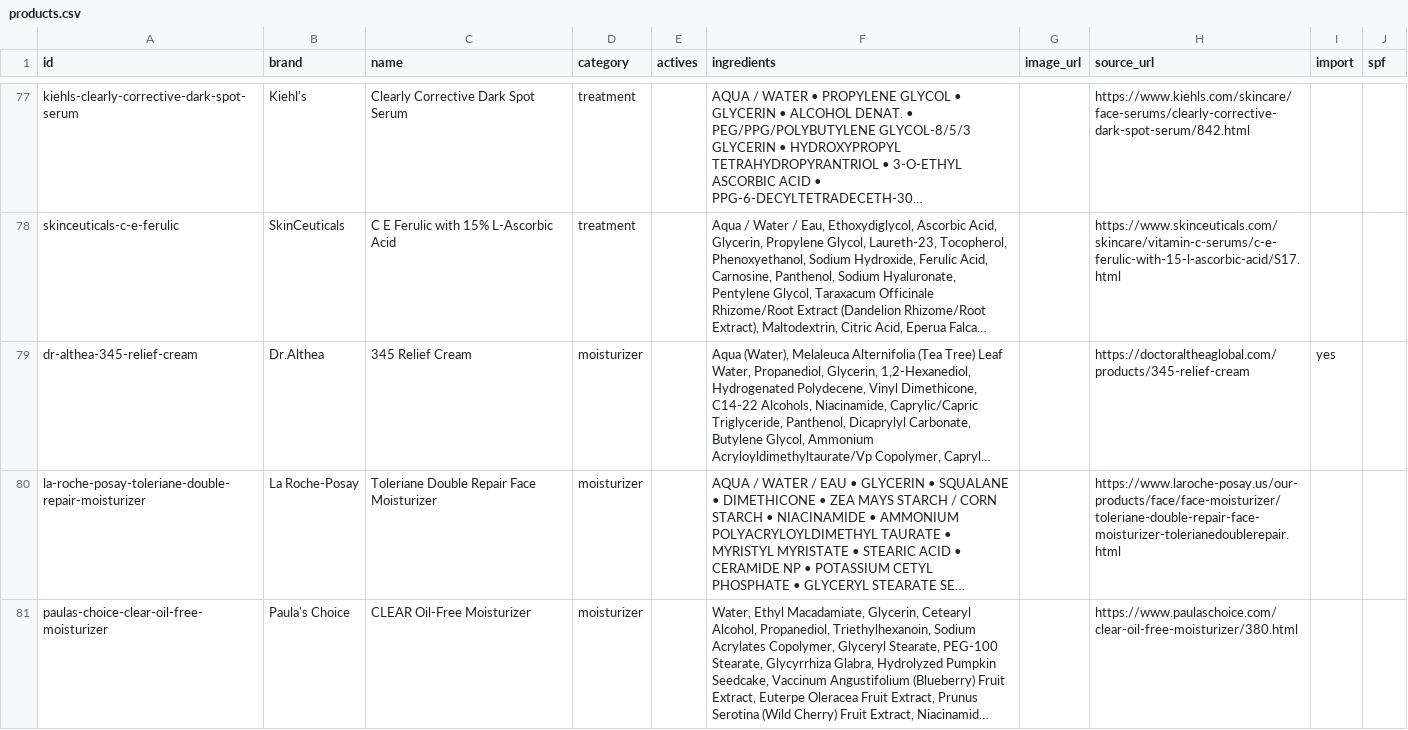
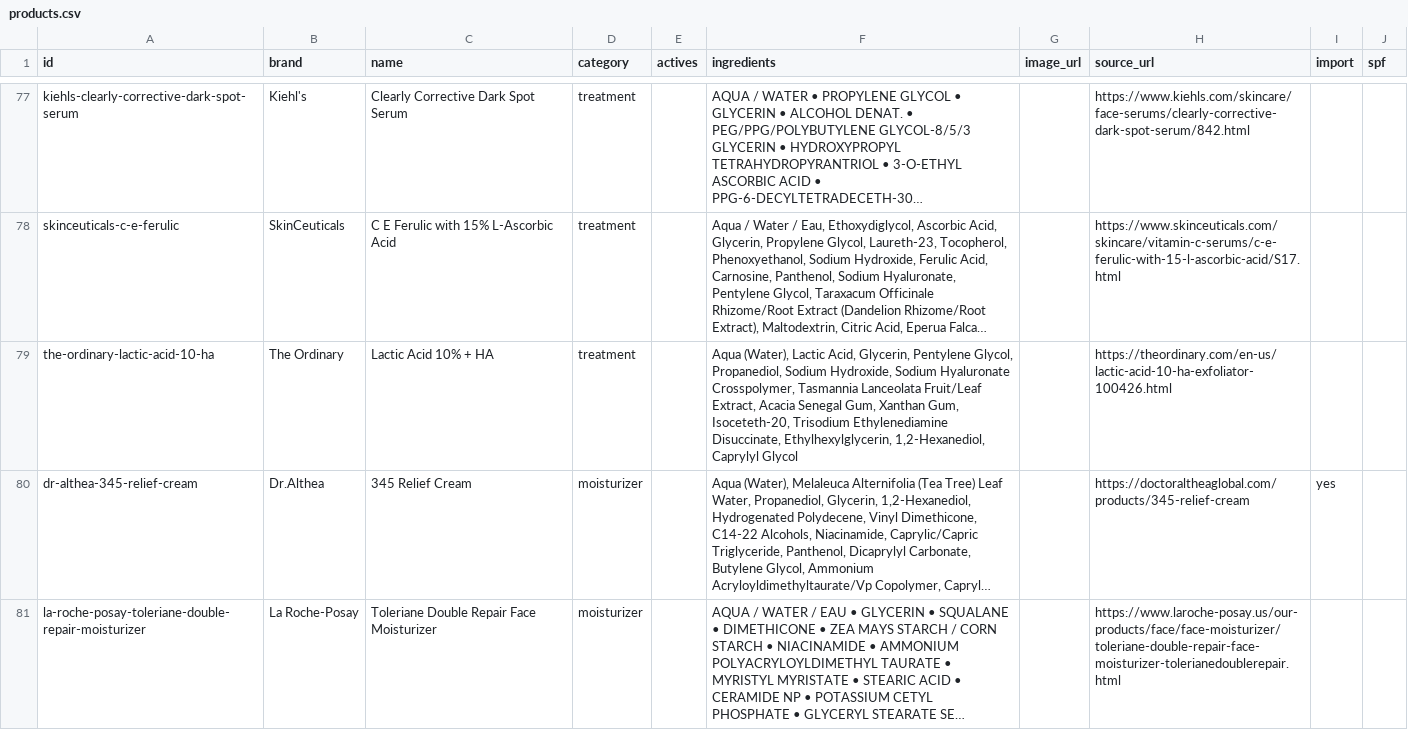
Before and after one commit to hitanshich17/skinvidhi, a CSV file: catalog/products.csv, drawn as a sheet; only a part is shown, gaps mark what is left out; the shorter side is filled out with more unchanged rows; long unchanged cells end in …; the diff names each change by its address in the sheet, - before the commit and + after, or states it on an @@ line.

```diff
--- a/catalog/products.csv
+++ b/catalog/products.csv
+row 79: the-ordinary-lactic-acid-10-ha | The Ordinary | Lactic Acid 10% + HA | treatment |  | Aqua (Water), Lactic Acid, Glycerin, Pentylene Glycol, Propanediol, Sodium Hydroxide, Sodium Hyaluronate Crosspolymer, Tasmannia Lanceolata Fruit/Leaf Extract, Acacia Senegal Gum, Xanthan Gum, Isoceteth-20, Trisodium Ethylenediamine Disuccinate, Ethylhexylglycerin, 1,2-Hexanediol, Caprylyl Glycol |  | https://theordinary.com/en-us/lactic-acid-10-ha-exfoliator-100426.html
```
Also changed, not shown: catalog/offers.csv, 2 other files.
